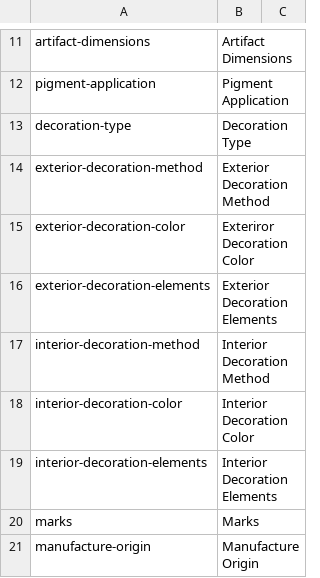
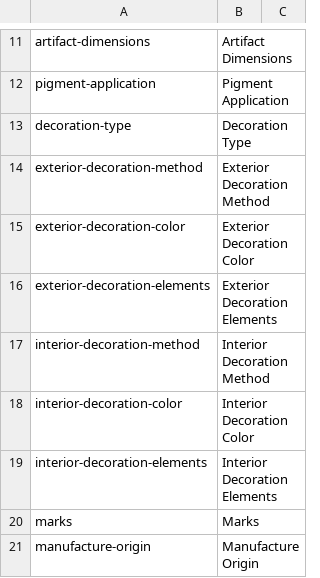
Before and after one commit to uidaholib/HJCCC_source, a CSV file: _data/metadata-fields.csv, drawn as a sheet; only a part is shown, gaps mark what is left out.

Commit message:
fix typo

```diff
--- a/_data/metadata-fields.csv
+++ b/_data/metadata-fields.csv
@@ -14,3 +14,3 @@ decoration-type,Decoration Type
 exterior-decoration-method,Exterior Decoration Method
-exterior-decoration-color,Exteriror Decoration Color
+exterior-decoration-color,Exterior Decoration Color
 exterior-decoration-elements,Exterior Decoration Elements
```
